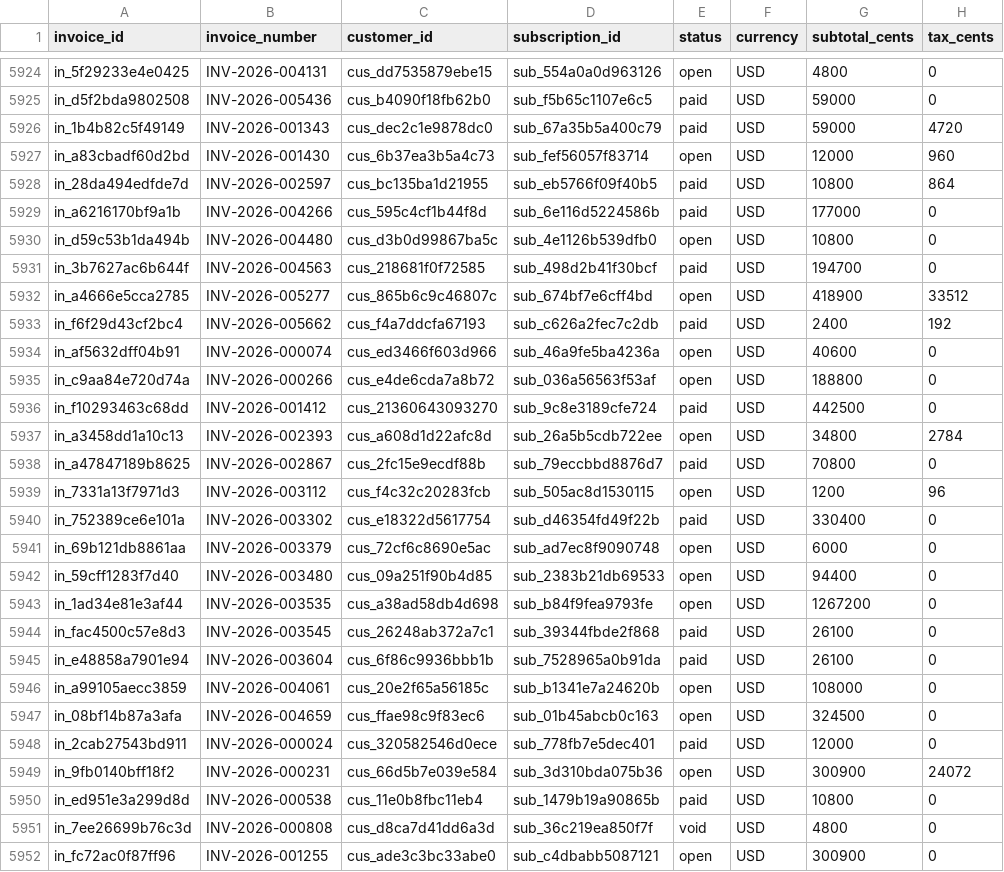
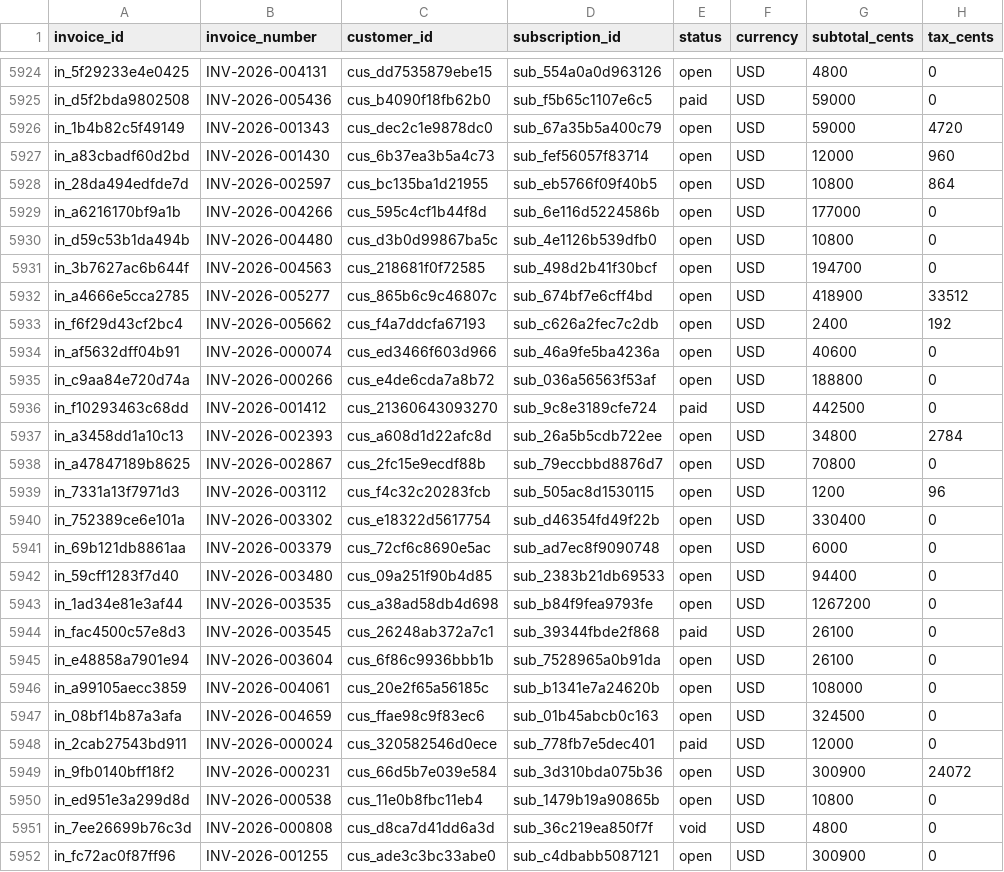
Before and after one commit to arjunmoitra/saas-revenue-analytics, a CSV file: data/raw/raw_invoices.csv, drawn as a sheet; only a part is shown, gaps mark what is left out; the diff covers the shown part only; the diff names each change by its address in the sheet, - before the commit and + after, or states it on an @@ line.

```diff
--- a/data/raw/raw_invoices.csv
+++ b/data/raw/raw_invoices.csv
-E5926 (status): paid
+E5926 (status): open
-E5928:E5929 (status): paid
+E5928:E5929 (status): open
-E5931 (status): paid
+E5931 (status): open
-E5933 (status): paid
+E5933 (status): open
-E5938 (status): paid
+E5938 (status): open
-E5940 (status): paid
+E5940 (status): open
-E5945 (status): paid
+E5945 (status): open
-E5950 (status): paid
+E5950 (status): open
```
Also changed, not shown: 21 edited cells elsewhere in this file, 10 other files.
